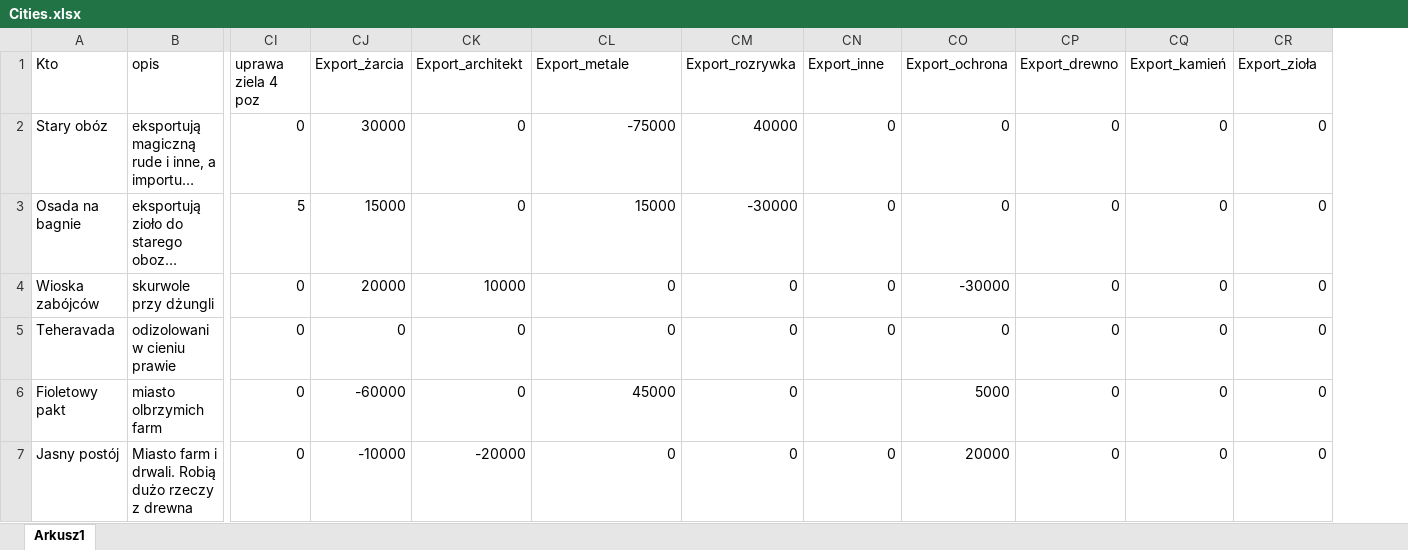
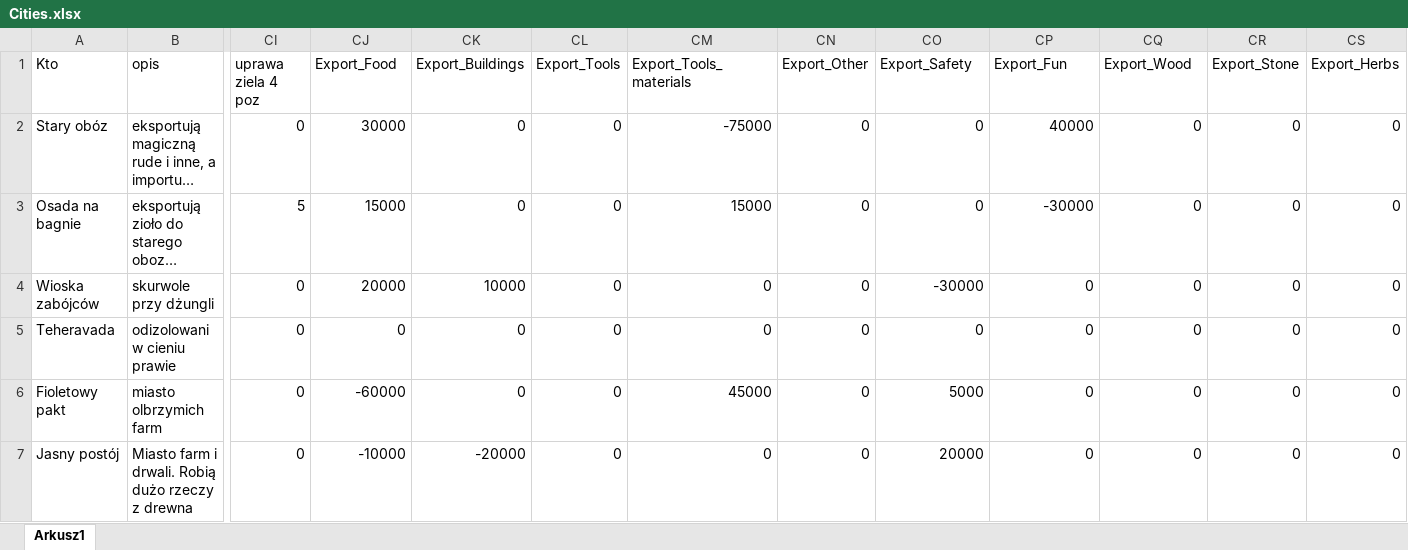
Before and after one commit to PawelMBrzoska/Sandbox_city_generator, an Excel workbook: Cities.xlsx, sheet Arkusz1, drawn as a sheet; only a part is shown, gaps mark what is left out; long unchanged cells end in …; values as stored, in another font and other column widths than the file's, no borders; removed rows and columns are numbered as before the commit, all else as after; the diff names each change by its address in the sheet, - before the commit and + after, or states it on an @@ line.

```diff
--- a/Cities.xlsx (sheet Arkusz1)
+++ b/Cities.xlsx (sheet Arkusz1)
+column CL (Export_Tools), rows 2-7: all 0
-column CM (Export_rozrywka), rows 2-7: 40000 | -30000 | 0 | 0 | 0 | 0
+column CS (Export_Herbs), rows 2-7: all 0
-CJ1: Export_żarcia
+CJ1: Export_Food
-CK1: Export_architekt
+CK1: Export_Buildings
-CM1: Export_metale
+CM1: Export_Tools_materials
-CN1: Export_inne
+CN1: Export_Other
-CO1: Export_ochrona
+CO1: Export_Safety
-CP1: Export_drewno
+CP1: Export_Fun
-CQ1: Export_kamień
+CQ1: Export_Wood
-CR1: Export_zioła
+CR1: Export_Stone
-CP2 (Export_Fun): 0
+CP2 (Export_Fun): 40000
-CP3 (Export_Fun): 0
+CP3 (Export_Fun): -30000
-CN6 (Export_Other): (empty)
+CN6 (Export_Other): 0
```
Also changed, not shown: Test.xlsx, 2 other files.
